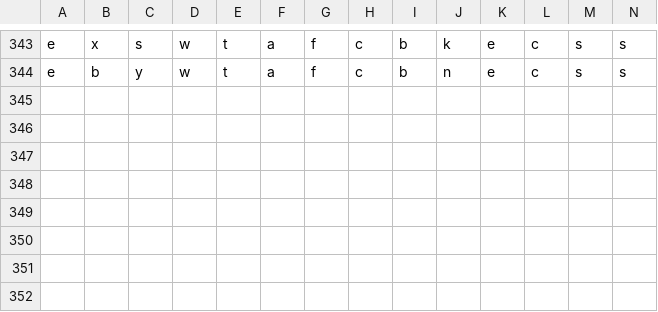
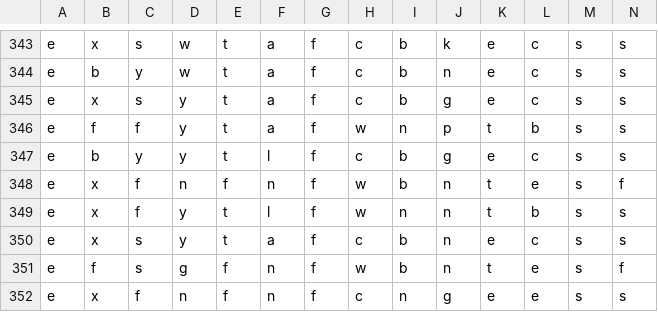
Before and after one commit to 6znj/Edibility-Predictor, a CSV file: mushrooms.csv, drawn as a sheet; only a part is shown, gaps mark what is left out; rows hold the shown columns only; the diff names each change by its address in the sheet, - before the commit and + after, or states it on an @@ line.

```diff
--- a/mushrooms.csv
+++ b/mushrooms.csv
+row 345: e | x | s | y | t | a | f | c | b | g | e | c | s | s
+row 346: e | f | f | y | t | a | f | w | n | p | t | b | s | s
+row 347: e | b | y | y | t | l | f | c | b | g | e | c | s | s
+row 348: e | x | f | n | f | n | f | w | b | n | t | e | s | f
+row 349: e | x | f | y | t | l | f | w | n | n | t | b | s | s
+row 350: e | x | s | y | t | a | f | c | b | n | e | c | s | s
+row 351: e | f | s | g | f | n | f | w | b | n | t | e | s | f
+row 352: e | x | f | n | f | n | f | c | n | g | e | e | s | s
```
